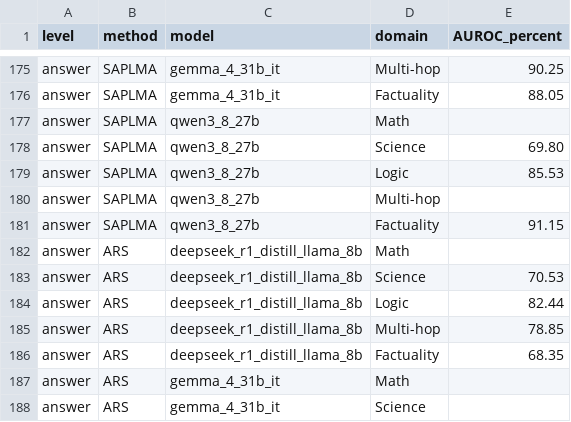
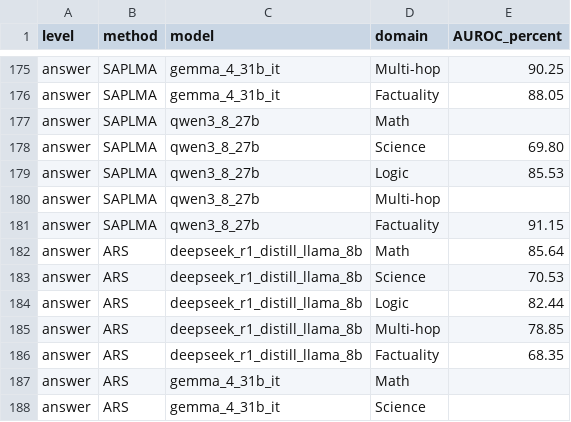
Before and after one commit to pILLOW-1/streaming_hd, a CSV file: reports/main_result/comparison.csv, drawn as a sheet; only a part is shown, gaps mark what is left out.

Commit message:
results: publish 1 verified ars cells
Verified result cells:
- deepseek_r1_distill_llama_8b / Math / ars / answer; AUROC=0.8563799351516308, AP=0.8353942724497245, F1=0.7846153846153846

Refresh AUROC comparisons and bold column maxima, including exact ties.

Changed files:
experiments/ars/622_p70_20261108/README.md
experiments/ars/622_p70_20261108/result/deepseek_r1_distill_llama_8b/Math/answer.json
reports/main_result/comparison.csv
reports/main_result/comparison.md
reports/main_result/sources.json

```diff
--- a/reports/main_result/comparison.csv
+++ b/reports/main_result/comparison.csv
@@ -181,3 +181,3 @@ answer,SAPLMA,qwen3_8_27b,Multi-hop,
 answer,SAPLMA,qwen3_8_27b,Factuality,91.15
-answer,ARS,deepseek_r1_distill_llama_8b,Math,
+answer,ARS,deepseek_r1_distill_llama_8b,Math,85.64
 answer,ARS,deepseek_r1_distill_llama_8b,Science,70.53
```
Also changed, not shown: 4 other files.
